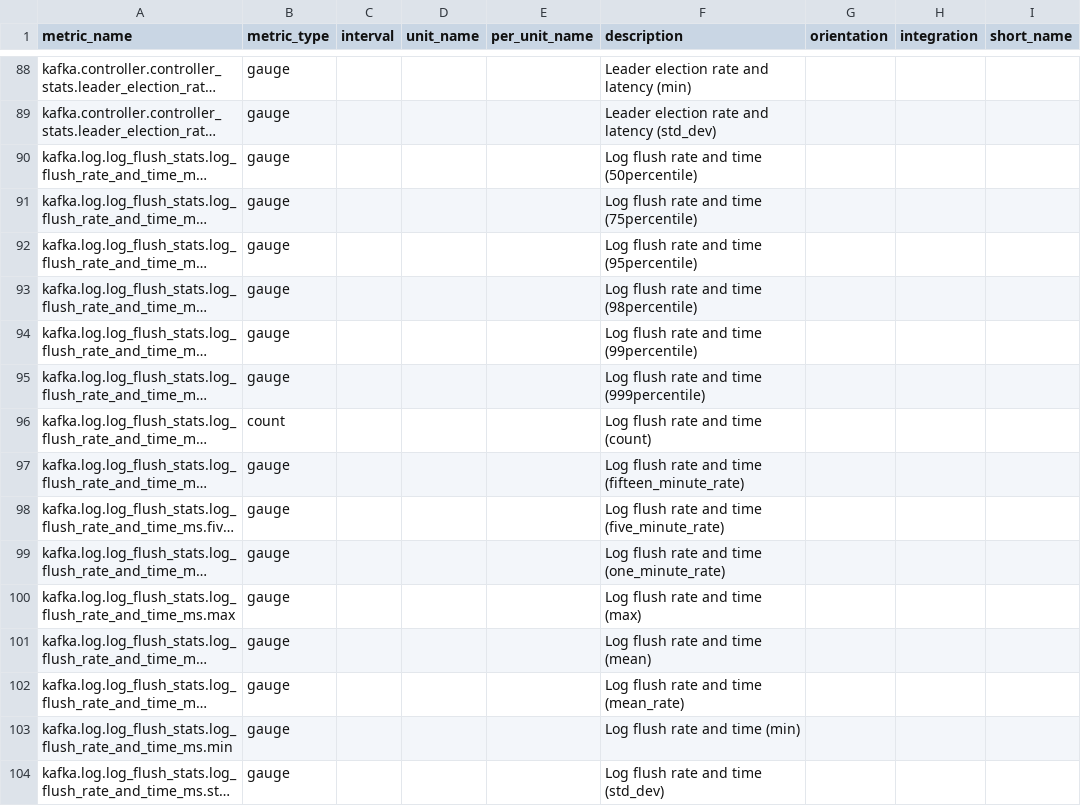
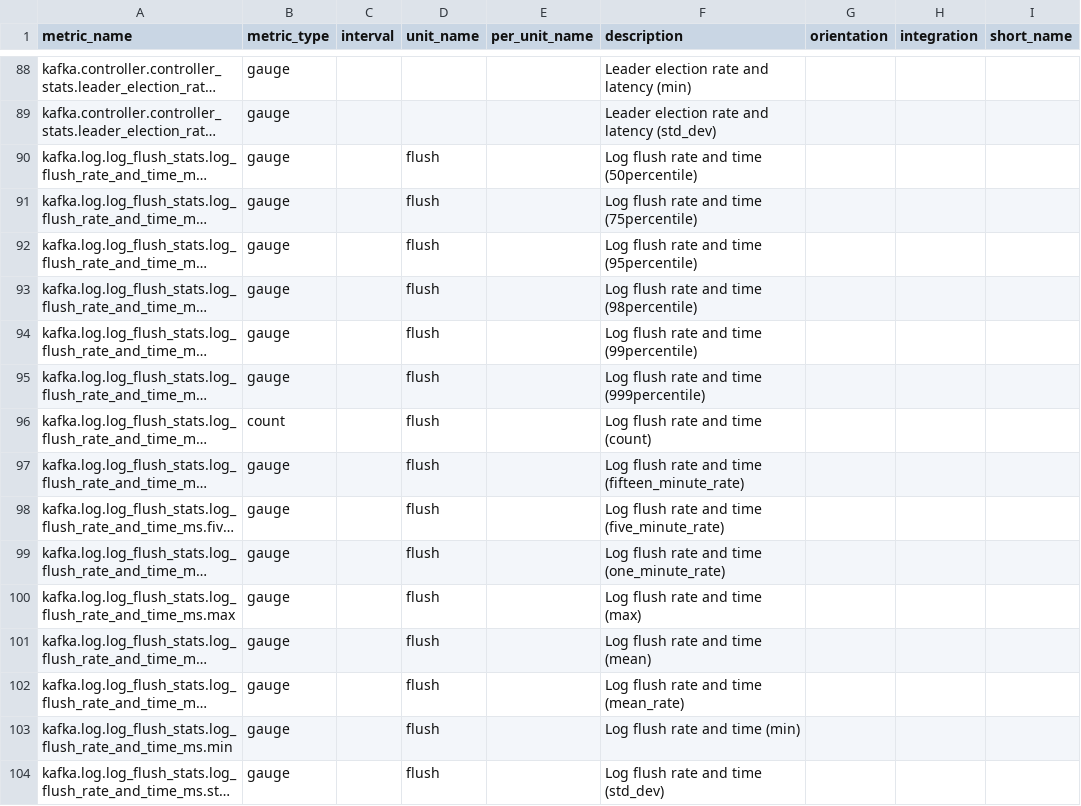
Before and after one commit to deebyrne26/integrations-core, a CSV file: confluent_platform/metadata.csv, drawn as a sheet; only a part is shown, gaps mark what is left out; long unchanged cells end in …; the diff covers the shown part only; the diff names each change by its address in the sheet, - before the commit and + after, or states it on an @@ line.

Commit message:
Add units

```diff
--- a/confluent_platform/metadata.csv
+++ b/confluent_platform/metadata.csv
-D90:D104 (unit_name): (empty)
+D90:D104 (unit_name): flush
```
Also changed, not shown: 56 edited cells elsewhere in this file, 2 other files.
